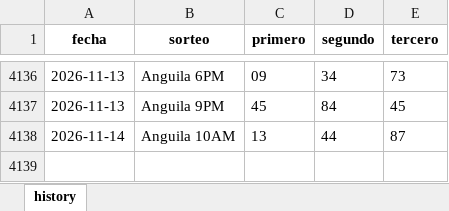
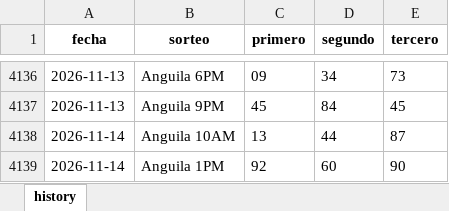
Before and after one commit to carbosota1/UPDATELOTMIX, an Excel workbook: data/histories/Anguilla history.xlsx, sheet history, drawn as a sheet; only a part is shown, gaps mark what is left out; values as stored, in another font and other column widths than the file's, no borders; the diff names each change by its address in the sheet, - before the commit and + after, or states it on an @@ line.

Commit message:
Auto update histories + intraday analysis

```diff
--- a/data/histories/Anguilla history.xlsx (sheet history)
+++ b/data/histories/Anguilla history.xlsx (sheet history)
+row 4139: 2026-11-14 | Anguila 1PM | 92 | 60 | 90
```
Also changed, not shown: 3 other files.
